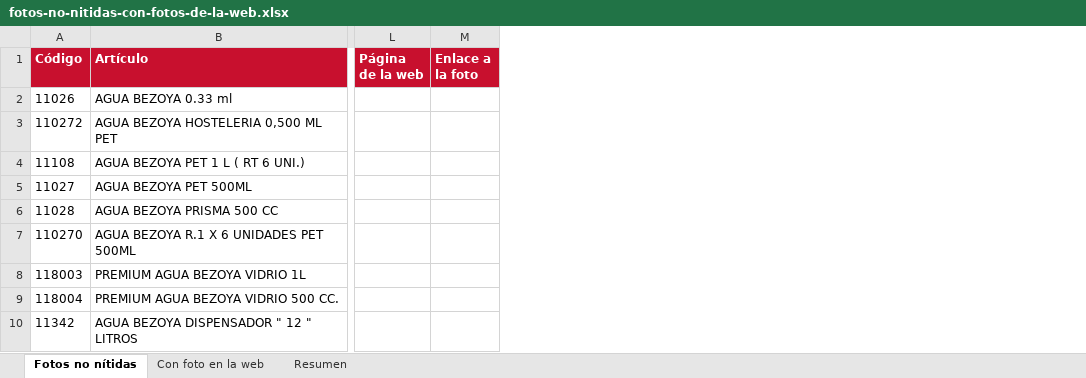
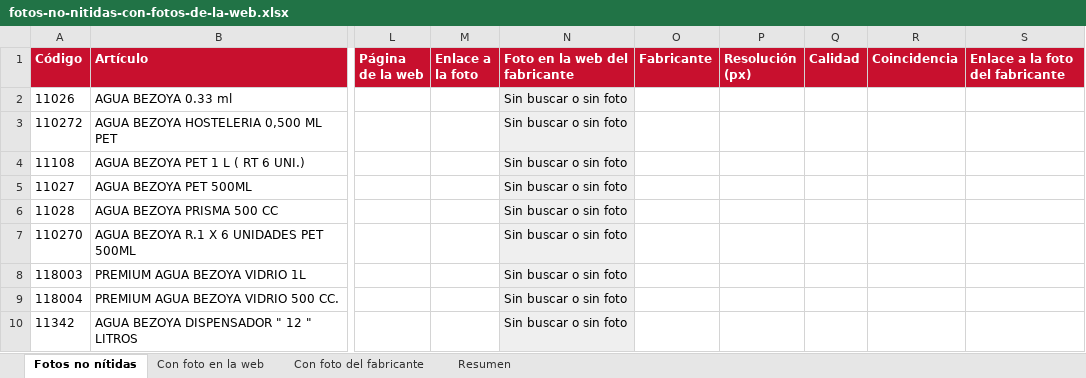
Before and after one commit to distribucionesvmia-lab/distribuciones-vm-, an Excel workbook: _herramientas/fotos/fotos-no-nitidas-con-fotos-de-la-web.xlsx, sheet Fotos no nítidas, drawn as a sheet; only a part is shown, gaps mark what is left out; values as stored, in another font and other column widths than the file's, no borders; the diff names each change by its address in the sheet, - before the commit and + after, or states it on an @@ line.

```diff
--- a/_herramientas/fotos/fotos-no-nitidas-con-fotos-de-la-web.xlsx (sheet Fotos no nítidas)
+++ b/_herramientas/fotos/fotos-no-nitidas-con-fotos-de-la-web.xlsx (sheet Fotos no nítidas)
+sheet tab: Con foto del fabricante
+column N (Foto en la web del fabricante), rows 2-10: all Sin buscar o sin foto
+column O (Fabricante), empty
+column P (Resolución (px)), empty
+column Q (Calidad), empty
+column R (Coincidencia), empty
+column S (Enlace a la foto del fabricante), empty
```
Also changed, not shown: sheet Resumen, 26 other files.
